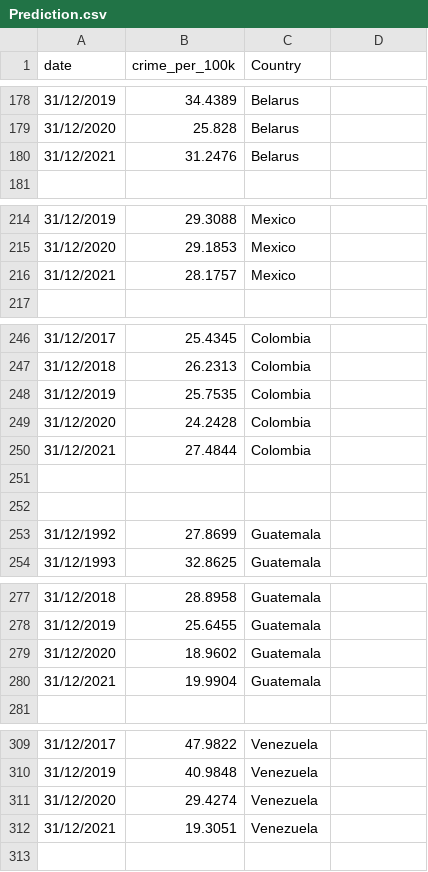
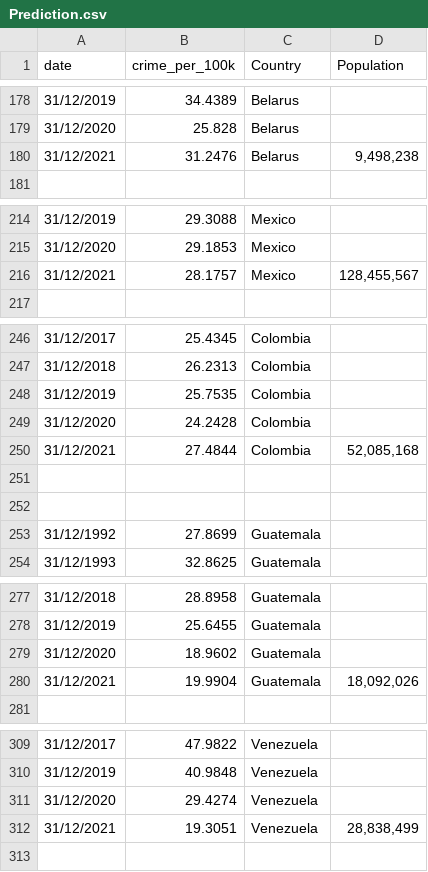
Before and after one commit to KluivertOk/CPR-Project, a CSV file: Prediction.csv, drawn as a sheet; only a part is shown, gaps mark what is left out; the diff covers the shown part only.

```diff
--- a/Prediction.csv
+++ b/Prediction.csv
@@ -1 +1 @@
-date,crime_per_100k,Country,,
+date,crime_per_100k,Country,Population,
@@ -179,3 +179,3 @@ date,crime_per_100k,Country,,
 31/12/2020,25.828,Belarus,,
-31/12/2021,31.2476,Belarus,,
+31/12/2021,31.2476,Belarus,"9,498,238",
 ,,,,
@@ -215,3 +215,3 @@ date,crime_per_100k,Country,,
 31/12/2020,29.1853,Mexico,,
-31/12/2021,28.1757,Mexico,,
+31/12/2021,28.1757,Mexico,"128,455,567	",
 , , , ,
@@ -249,3 +249,3 @@ date,crime_per_100k,Country,,
 31/12/2020,24.2428,Colombia,,
-31/12/2021,27.4844,Colombia,,
+31/12/2021,27.4844,Colombia,"52,085,168",
 , , , ,
@@ -279,3 +279,3 @@ date,crime_per_100k,Country,,
 31/12/2020,18.9602,Guatemala,,
-31/12/2021,19.9904,Guatemala,,
+31/12/2021,19.9904,Guatemala,"18,092,026",
 , , , ,
@@ -311,3 +311,3 @@ date,crime_per_100k,Country,,
 31/12/2020,29.4274,Venezuela,,
-31/12/2021,19.3051,Venezuela,,
+31/12/2021,19.3051,Venezuela,"28,838,499",
 , , , ,
```
Also changed, not shown: 28 edited cells elsewhere in this file, 4 other files.
